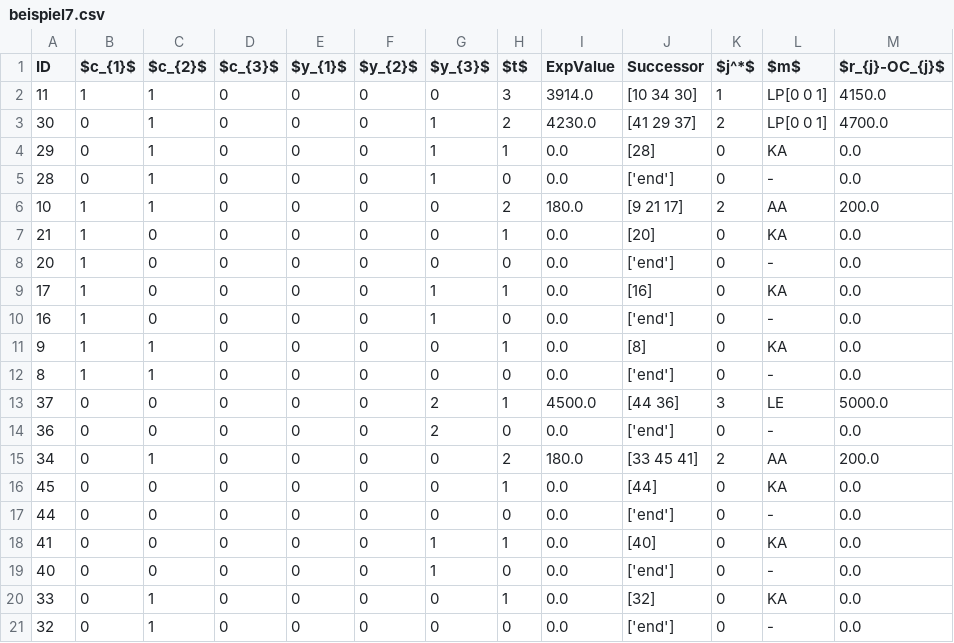
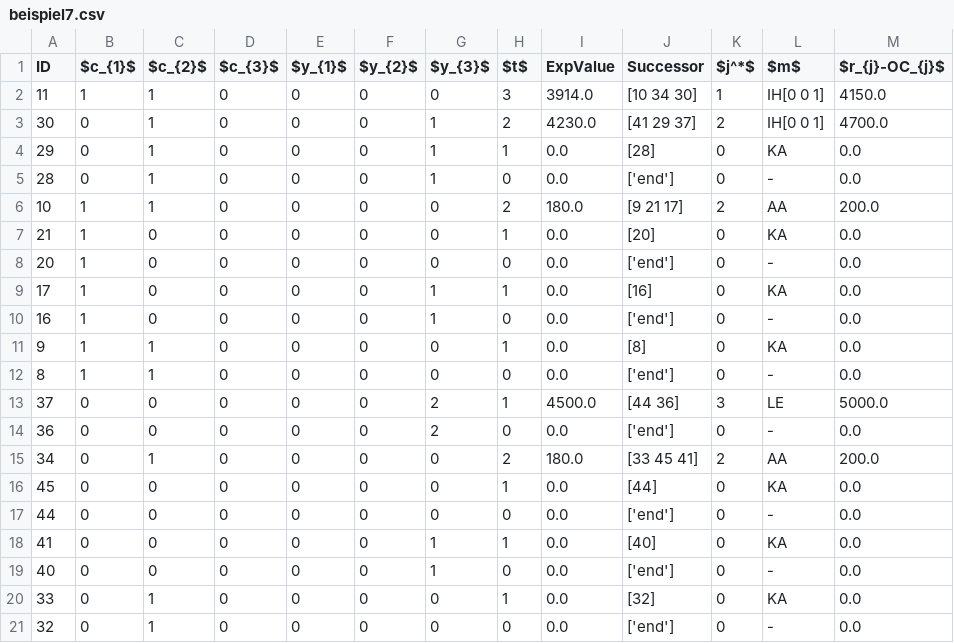
Before and after one commit to rb4k/MA-DP, a CSV file: Data/beispiel7.csv, drawn as a sheet.

```diff
--- a/Data/beispiel7.csv
+++ b/Data/beispiel7.csv
@@ -1,4 +1,4 @@
 ID,$c_{1}$,$c_{2}$,$c_{3}$,$y_{1}$,$y_{2}$,$y_{3}$,$t$,ExpValue,Successor,$j^*$,$m$,$r_{j}-OC_{j}$
-11,1,1,0,0,0,0,3,3914.0,[10 34 30],1,LP[0 0 1],4150.0
-30,0,1,0,0,0,1,2,4230.0,[41 29 37],2,LP[0 0 1],4700.0
+11,1,1,0,0,0,0,3,3914.0,[10 34 30],1,IH[0 0 1],4150.0
+30,0,1,0,0,0,1,2,4230.0,[41 29 37],2,IH[0 0 1],4700.0
 29,0,1,0,0,0,1,1,0.0,[28],0,KA,0.0
```
Also changed, not shown: Data/beispiel5.csv, Data/beispiel6.csv, 21 other files.
